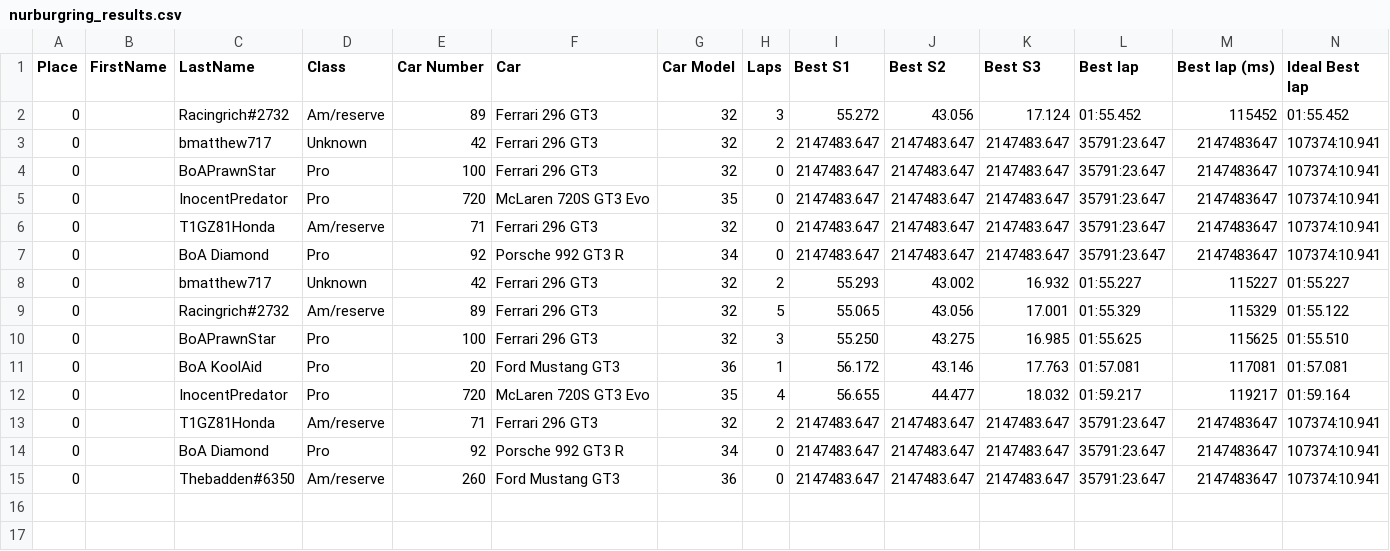
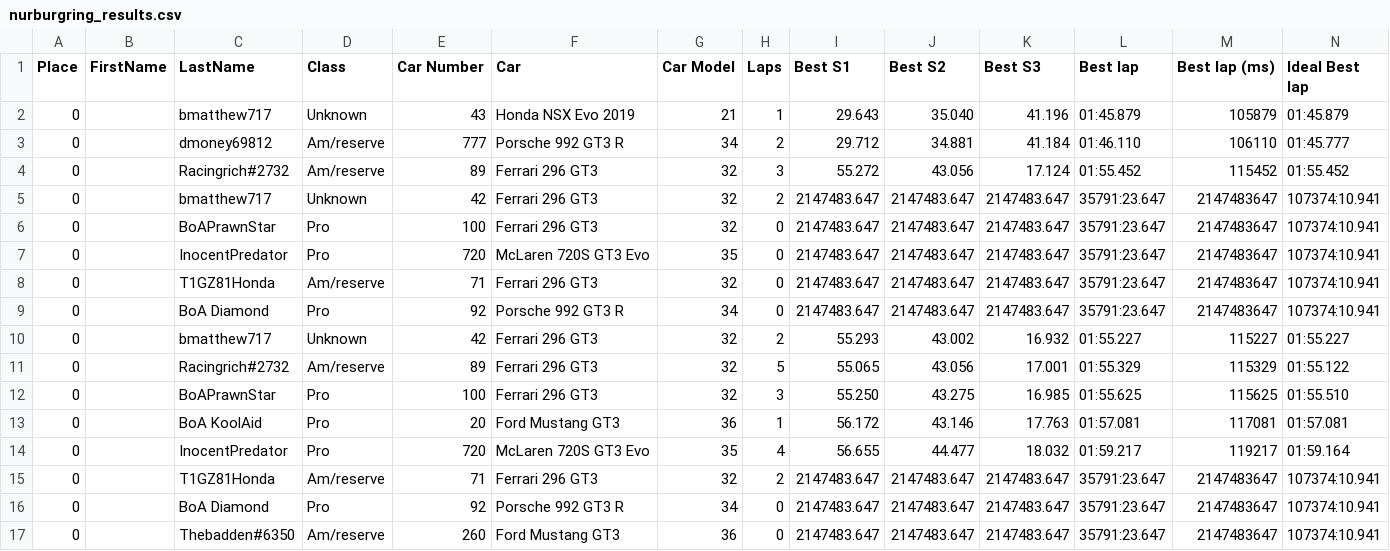
Before and after one commit to Diamond505/track-rankings, a CSV file: Files/Results_csv/nurburgring_results.csv, drawn as a sheet; only a part is shown; rows hold the shown columns only; the diff names each change by its address in the sheet, - before the commit and + after, or states it on an @@ line.

```diff
--- a/Files/Results_csv/nurburgring_results.csv
+++ b/Files/Results_csv/nurburgring_results.csv
+row 2: 0 |  | bmatthew717 | Unknown | 43 | Honda NSX Evo 2019 | 21 | 1 | 29.643 | 35.040 | 41.196 | 01:45.879 | 105879 | 01:45.879
+row 3: 0 |  | dmoney69812 | Am/reserve | 777 | Porsche 992 GT3 R | 34 | 2 | 29.712 | 34.881 | 41.184 | 01:46.110 | 106110 | 01:45.777
```
Also changed, not shown: Files/Results_csv/barcelona_results.csv, Files/Results_csv/cota_results.csv, 25 other files.
